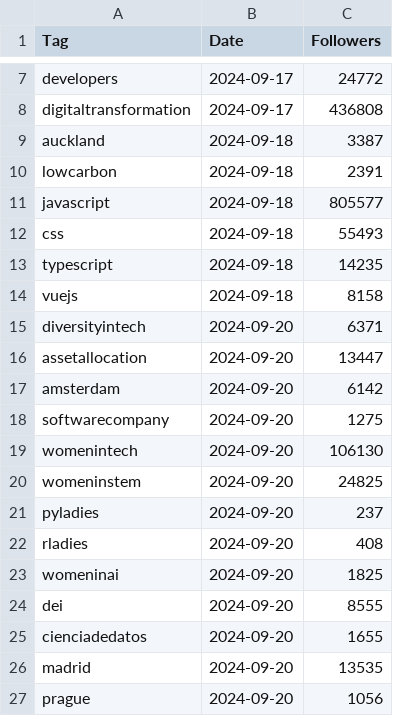
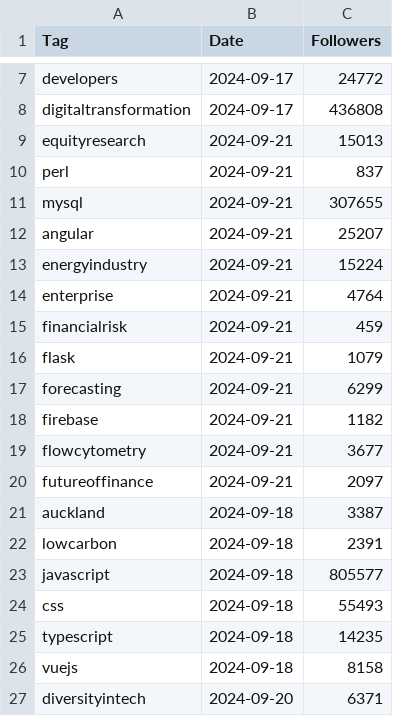
Before and after one commit to Joint-Operations-Working-Group/Social-Media-Analytics, a CSV file: LinkedInTags/Tags.csv, drawn as a sheet; only a part is shown, gaps mark what is left out; the shorter side is filled out with more unchanged rows; the diff names each change by its address in the sheet, - before the commit and + after, or states it on an @@ line.

Commit message:
Update Tags.csv

```diff
--- a/LinkedInTags/Tags.csv
+++ b/LinkedInTags/Tags.csv
+row 9: equityresearch | 2024-09-21 | 15013
+row 10: perl | 2024-09-21 | 837
+row 11: mysql | 2024-09-21 | 307655
+row 12: angular | 2024-09-21 | 25207
+row 13: energyindustry | 2024-09-21 | 15224
+row 14: enterprise | 2024-09-21 | 4764
+row 15: financialrisk | 2024-09-21 | 459
+row 16: flask | 2024-09-21 | 1079
+row 17: forecasting | 2024-09-21 | 6299
+row 18: firebase | 2024-09-21 | 1182
+row 19: flowcytometry | 2024-09-21 | 3677
+row 20: futureoffinance | 2024-09-21 | 2097
```
